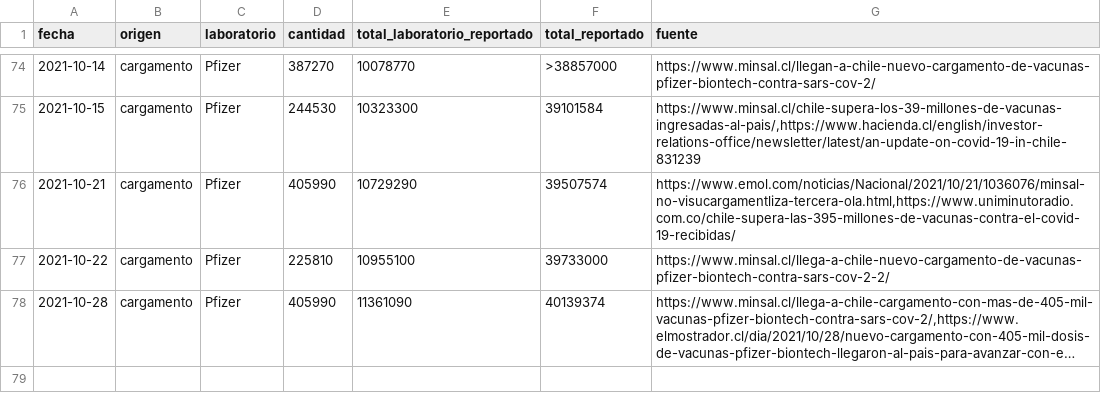
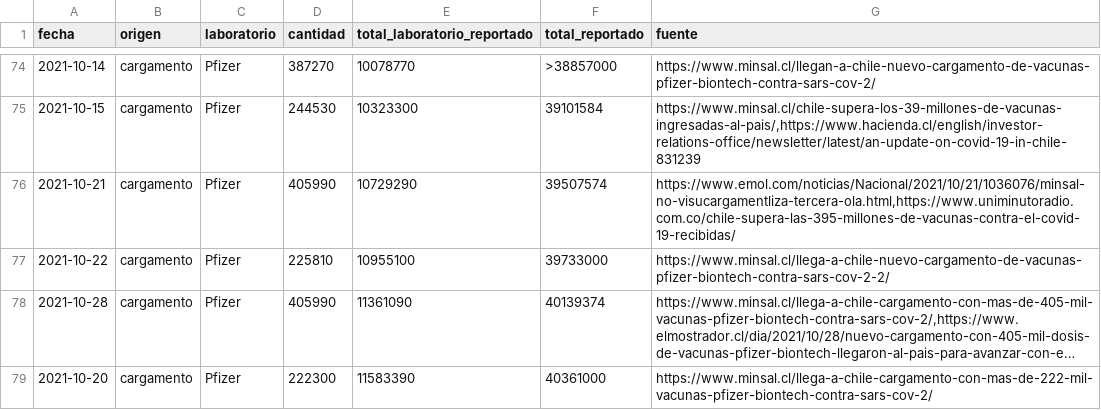
Before and after one commit to xavierutox/campana-vacunacion-covid-19, a CSV file: input/vacunas_importadas_fabricante_fecha.csv, drawn as a sheet; only a part is shown, gaps mark what is left out; long unchanged cells end in …; the diff names each change by its address in the sheet, - before the commit and + after, or states it on an @@ line.

```diff
--- a/input/vacunas_importadas_fabricante_fecha.csv
+++ b/input/vacunas_importadas_fabricante_fecha.csv
+row 79: 2021-10-20 | cargamento | Pfizer | 222300 | 11583390 | 40361000 | https://www.minsal.cl/llega-a-chile-cargamento-con-mas-de-222-mil-vacunas-pfizer-biontech-contra-sars-cov-2/
```
Also changed, not shown: output/contrib/stock_de_vacunas_fabricante_fecha.csv, output/contrib/vacunas_importadas_fabricante_fecha.csv, 6 other files.
